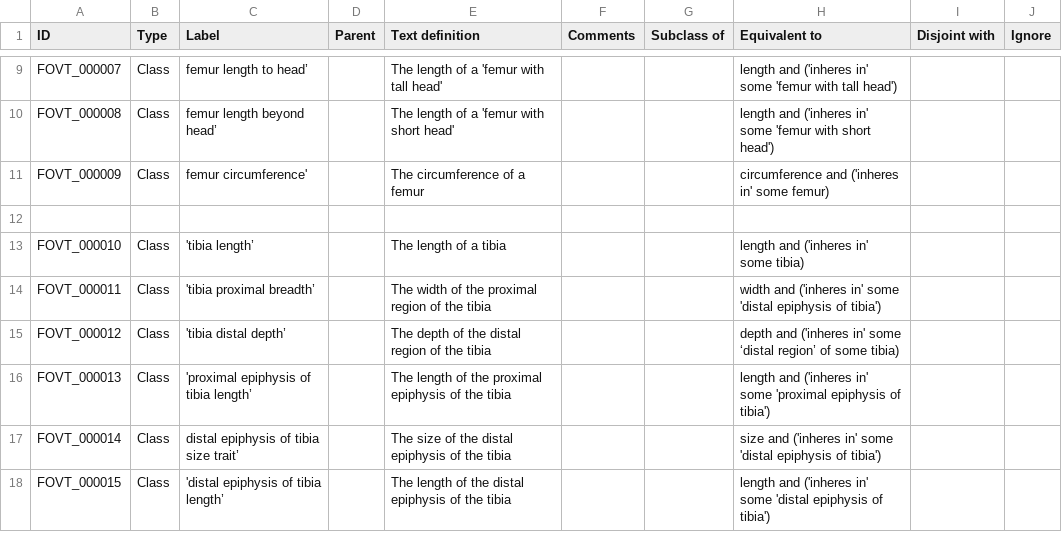
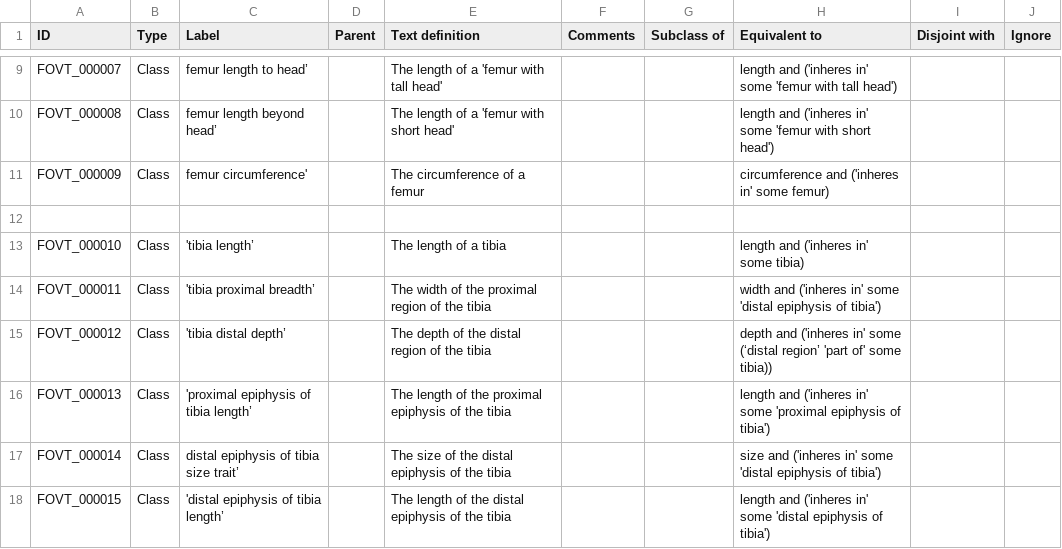
Before and after one commit to futres/fovt, a CSV file: src/entities/fovt_hindlimb_trait_classes.csv, drawn as a sheet; only a part is shown, gaps mark what is left out.

Commit message:
Changing 'tibia distal depth' definition

```diff
--- a/src/entities/fovt_hindlimb_trait_classes.csv
+++ b/src/entities/fovt_hindlimb_trait_classes.csv
@@ -14,3 +14,3 @@ FOVT_000010,Class,'tibia length’,,The length of a tibia,,,length and ('inheres
 FOVT_000011,Class,'tibia proximal breadth’,,The width of the proximal region of the tibia,,,width and ('inheres in' some 'distal epiphysis of tibia'),,
-FOVT_000012,Class,'tibia distal depth’,,The depth of the distal region of the tibia,,,depth and ('inheres in' some ‘distal region’ of some tibia),,
+FOVT_000012,Class,'tibia distal depth’,,The depth of the distal region of the tibia,,,depth and ('inheres in' some (‘distal region’ 'part of' some tibia)),,
 FOVT_000013,Class,'proximal epiphysis of tibia length’,,The length of the proximal epiphysis of the tibia,,,length and ('inheres in' some 'proximal epiphysis of tibia'),,
```
